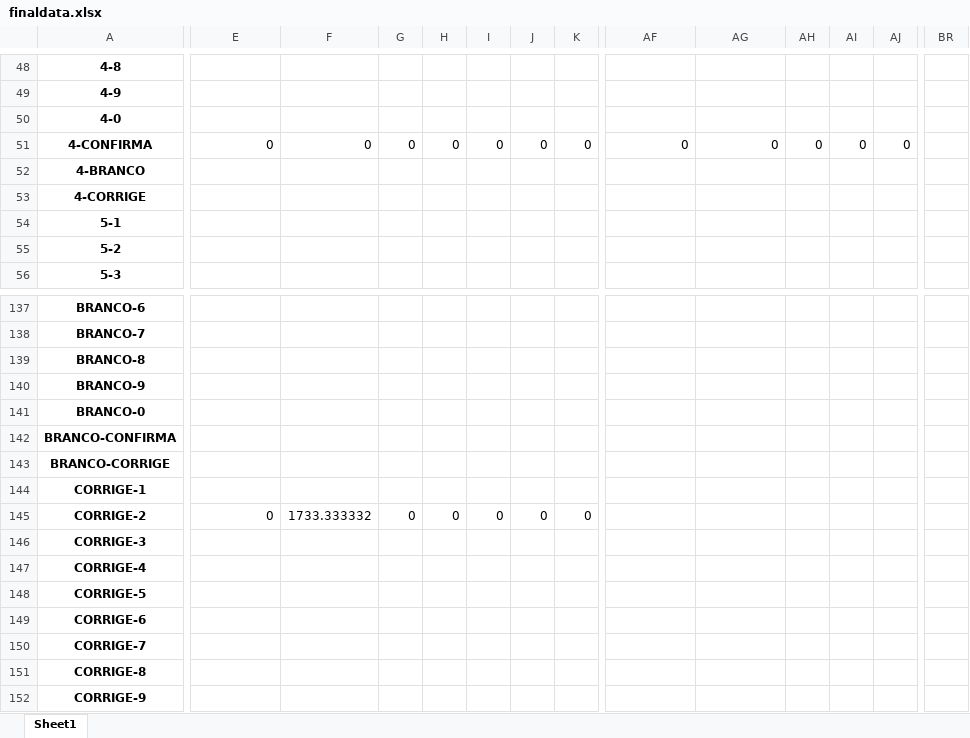
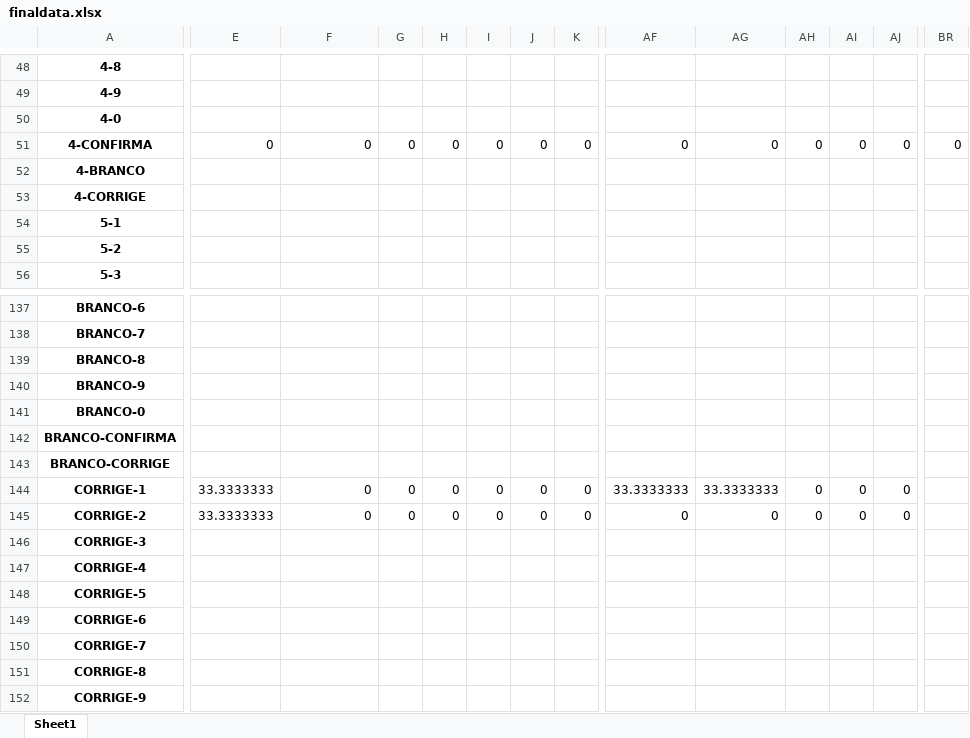
Before and after one commit to ericcin/MonografiaEric, an Excel workbook: Resources/finaldata.xlsx, sheet Sheet1, drawn as a sheet; only a part is shown, gaps mark what is left out; values as stored, in another font and other column widths than the file's, no borders; the diff covers the shown part only; the diff names each change by its address in the sheet, - before the commit and + after, or states it on an @@ line.

```diff
--- a/Resources/finaldata.xlsx (sheet Sheet1)
+++ b/Resources/finaldata.xlsx (sheet Sheet1)
-BR51: (empty)
+BR51: 0
-E144: (empty)
+E144: 33.3333333
-F144: (empty)
+F144: 0
-G144: (empty)
+G144: 0
-H144: (empty)
+H144: 0
-I144: (empty)
+I144: 0
-J144: (empty)
+J144: 0
-K144: (empty)
+K144: 0
-AF144: (empty)
+AF144: 33.3333333
-AG144: (empty)
+AG144: 33.3333333
-AH144:AH145: (empty)
+AH144:AH145: 0
-AI144:AI145: (empty)
+AI144:AI145: 0
-AJ144:AJ145: (empty)
+AJ144:AJ145: 0
-E145: 0
+E145: 33.3333333
-F145: 1733.333332
+F145: 0
-AF145: (empty)
+AF145: 0
-AG145: (empty)
+AG145: 0
```
Also changed, not shown: 3 added rows, 3 removed rows and 97 edited cells elsewhere in this sheet, 1 other file.
